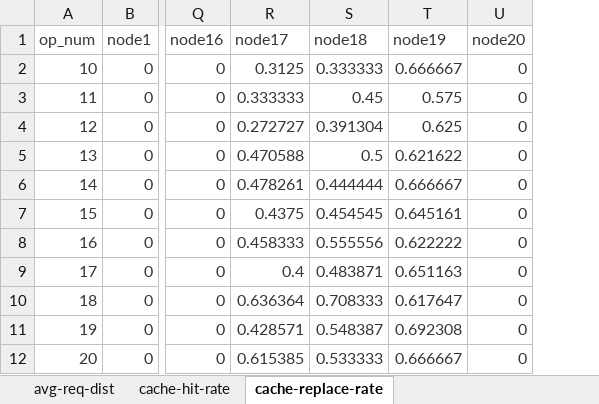
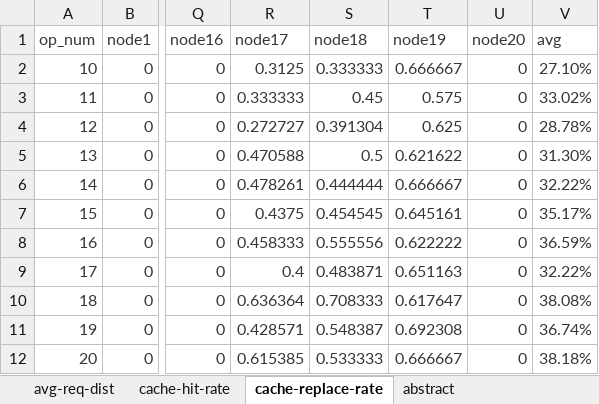
Before and after one commit to oven-yang/cache, an Excel workbook: doc/data/data-all.xlsm, sheet cache-replace-rate, drawn as a sheet; only a part is shown, gaps mark what is left out; values as stored, in another font and other column widths than the file's, no borders; the diff names each change by its address in the sheet, - before the commit and + after, or states it on an @@ line.

```diff
--- a/doc/data/data-all.xlsm (sheet cache-replace-rate)
+++ b/doc/data/data-all.xlsm (sheet cache-replace-rate)
+sheet tab: abstract
+column V (avg), rows 2-12: 27.10% | 33.02% | 28.78% | 31.30% | 32.22% | 35.17% | 36.59% | 32.22% | 38.08% | 36.74% | 38.18%
```
Also changed, not shown: sheet avg-req-dist, sheet cache-hit-rate.
